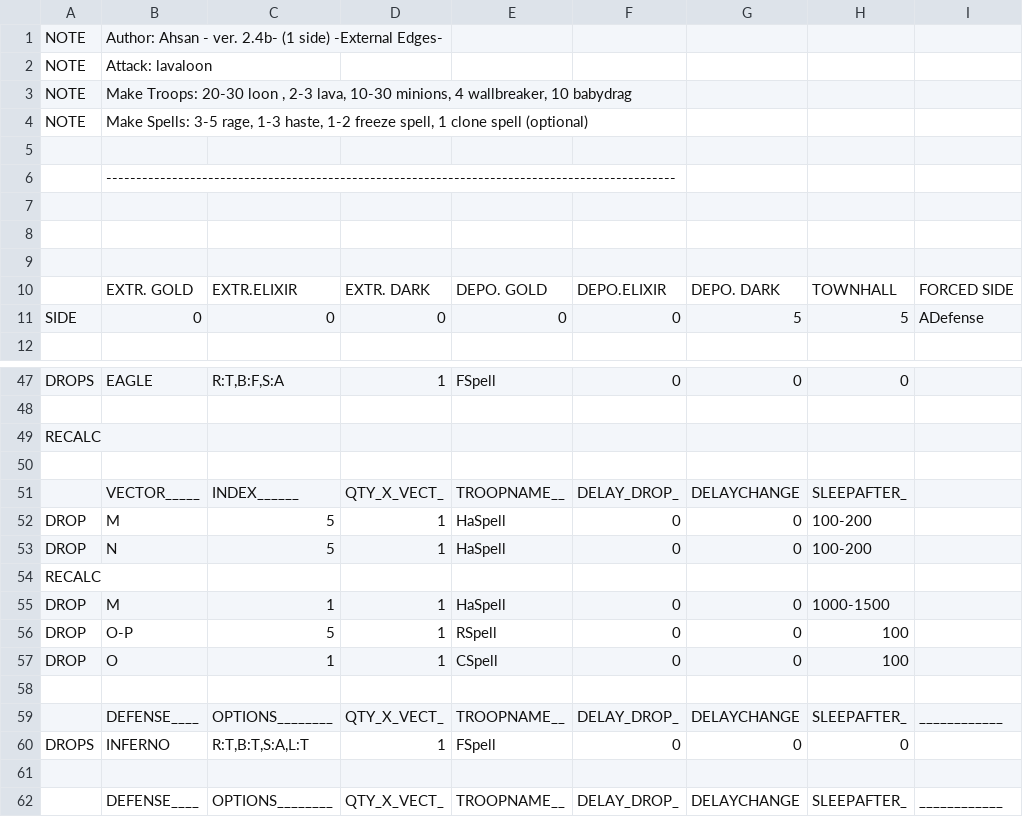
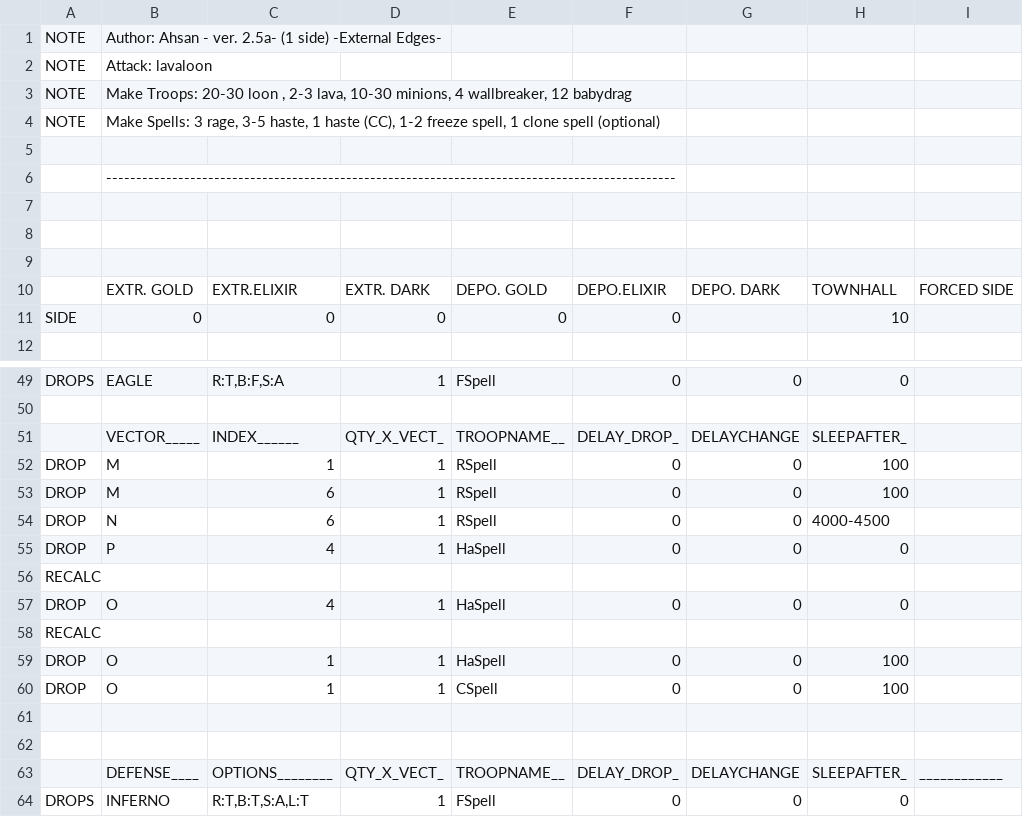
Before and after one commit to rulesss2/MyBotRunNewOctUpdate-feature-MBR_v6.5.2-RK-MOD, a CSV file: CSV/Attack/lavaloon ver 2.5a (1 side)Ex.csv (was CSV/Attack/lavaloon ver 2.4b (1 side)Ex.csv), drawn as a sheet; only a part is shown, gaps mark what is left out; the shorter side is filled out with more unchanged rows; the diff covers the shown part only.

```diff
--- a/CSV/Attack/lavaloon ver 2.4b (1 side)Ex.csv
+++ b/CSV/Attack/lavaloon ver 2.5a (1 side)Ex.csv
@@ -1,5 +1,5 @@
-NOTE  |Author: Ahsan - ver. 2.4b- (1 side) -External Edges-
+NOTE  |Author: Ahsan - ver. 2.5a- (1 side) -External Edges-
 NOTE  |Attack: lavaloon
-NOTE  |Make Troops: 20-30 loon , 2-3 lava, 10-30 minions, 4 wallbreaker, 10 babydrag
-NOTE  |Make Spells: 3-5 rage, 1-3 haste, 1-2 freeze spell, 1 clone spell (optional)
+NOTE  |Make Troops: 20-30 loon , 2-3 lava, 10-30 minions, 4 wallbreaker, 12 babydrag
+NOTE  |Make Spells: 3 rage, 3-5 haste, 1 haste (CC), 1-2 freeze spell, 1 clone spell (optional)
 
@@ -10,3 +10,3 @@ NOTE  |Make Spells: 3-5 rage, 1-3 haste, 1-2 freeze spell, 1 clone spell (option
       |EXTR. GOLD |EXTR.ELIXIR|EXTR. DARK |DEPO. GOLD |DEPO.ELIXIR|DEPO. DARK |TOWNHALL   |FORCED SIDE|
-SIDE  |0          |0          |0          |0          |0          |5          |5          |ADefense   |
+SIDE  |0          |0          |0          |0          |0          |           |10         |           |
 
@@ -48,11 +50,13 @@ DROPS |EAGLE      |R:T,B:F,S:A    |1          |FSpell     |0          |0
 
+      |VECTOR_____|INDEX______|QTY_X_VECT_|TROOPNAME__|DELAY_DROP_|DELAYCHANGE|SLEEPAFTER_|           |
+DROP  |M          |1          |1          |RSpell     |0          |0          |100        |           |
+DROP  |M          |6          |1          |RSpell     |0          |0          |100        |           |
+DROP  |N          |6          |1          |RSpell     |0          |0          |4000-4500  |           |
+DROP  |P          |4          |1          |HaSpell    |0          |0          |0          |           |
 RECALC|           |           |           |           |           |           |           |           |
+DROP  |O          |4          |1          |HaSpell    |0          |0          |0          |           |
+RECALC|           |           |           |           |           |           |           |           |
+DROP  |O          |1          |1          |HaSpell    |0          |0          |100        |           |
+DROP  |O          |1          |1          |CSpell     |0          |0          |100        |           |
 
-      |VECTOR_____|INDEX______|QTY_X_VECT_|TROOPNAME__|DELAY_DROP_|DELAYCHANGE|SLEEPAFTER_|           |
-DROP  |M          |5          |1          |HaSpell    |0          |0          |100-200    |           |
-DROP  |N          |5          |1          |HaSpell    |0          |0          |100-200    |           |
-RECALC|           |           |           |           |           |           |           |           |
-DROP  |M          |1          |1          |HaSpell    |0          |0          |1000-1500  |           |
-DROP  |O-P        |5          |1          |RSpell     |0          |0          |100        |           |
-DROP  |O          |1          |1          |CSpell     |0          |0          |100        |           |
 
```
Also changed, not shown: 2 added rows, 1 moved row and 16 edited cells elsewhere in this file, 7 other files.
